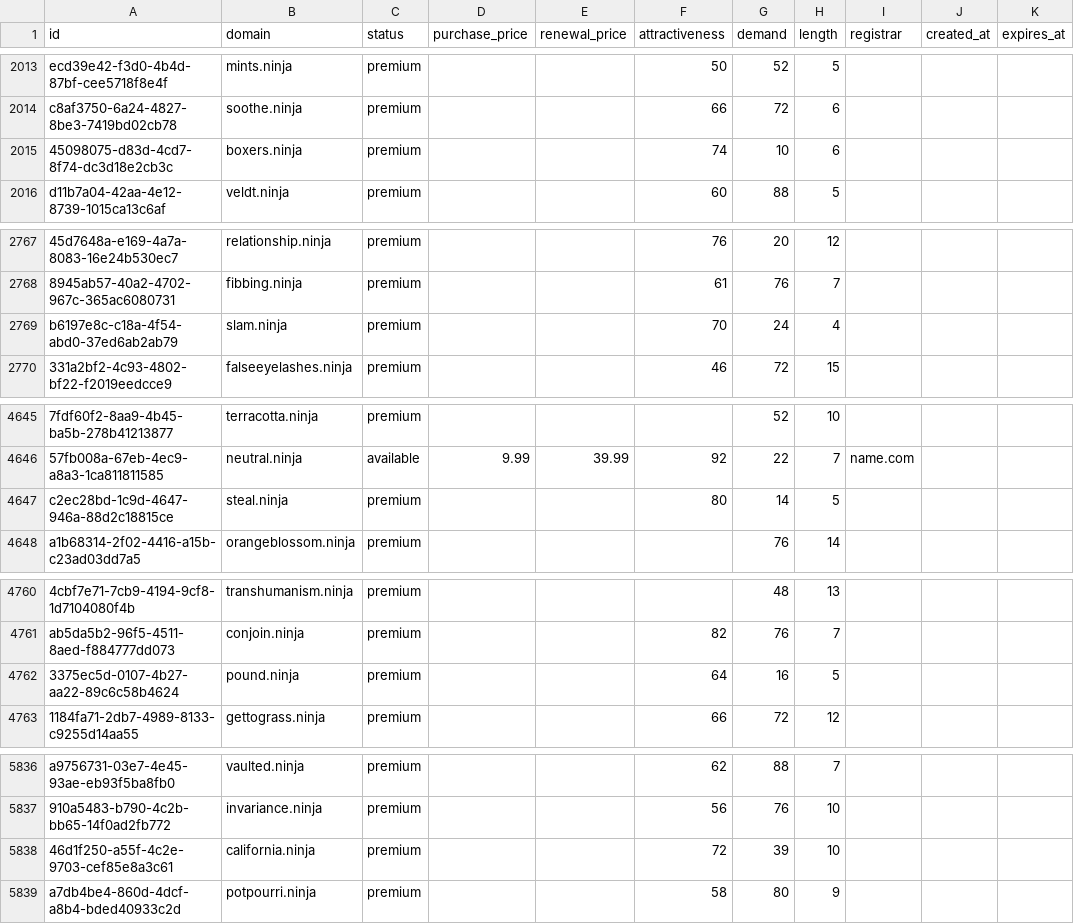
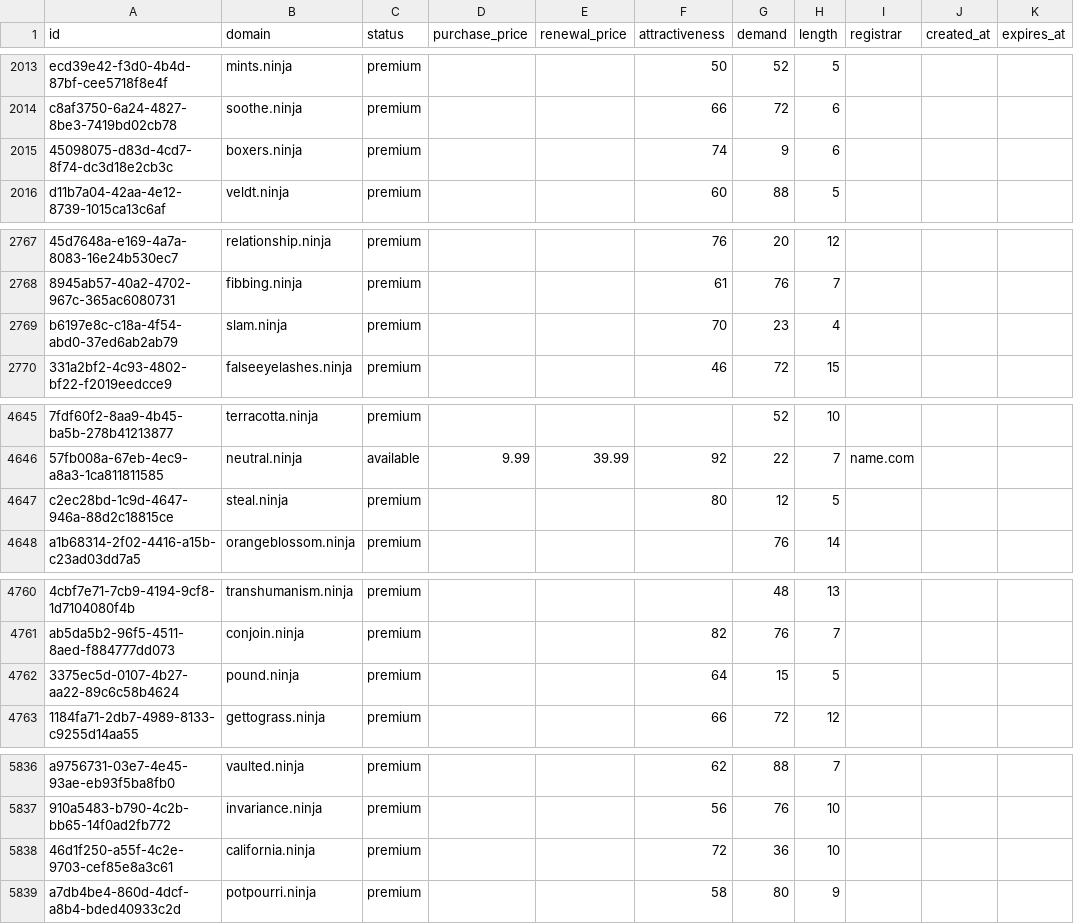
Before and after one commit to UniqueDomains/ninja-oneword-domains, a CSV file: ninja.csv, drawn as a sheet; only a part is shown, gaps mark what is left out; the diff covers the shown part only; the diff names each change by its address in the sheet, - before the commit and + after, or states it on an @@ line.

```diff
--- a/ninja.csv
+++ b/ninja.csv
-G2015 (demand): 10
+G2015 (demand): 9
-G2769 (demand): 24
+G2769 (demand): 23
-G4647 (demand): 14
+G4647 (demand): 12
-G4762 (demand): 16
+G4762 (demand): 15
-G5838 (demand): 39
+G5838 (demand): 36
```
Also changed, not shown: 19 edited cells elsewhere in this file, 6 other files.
